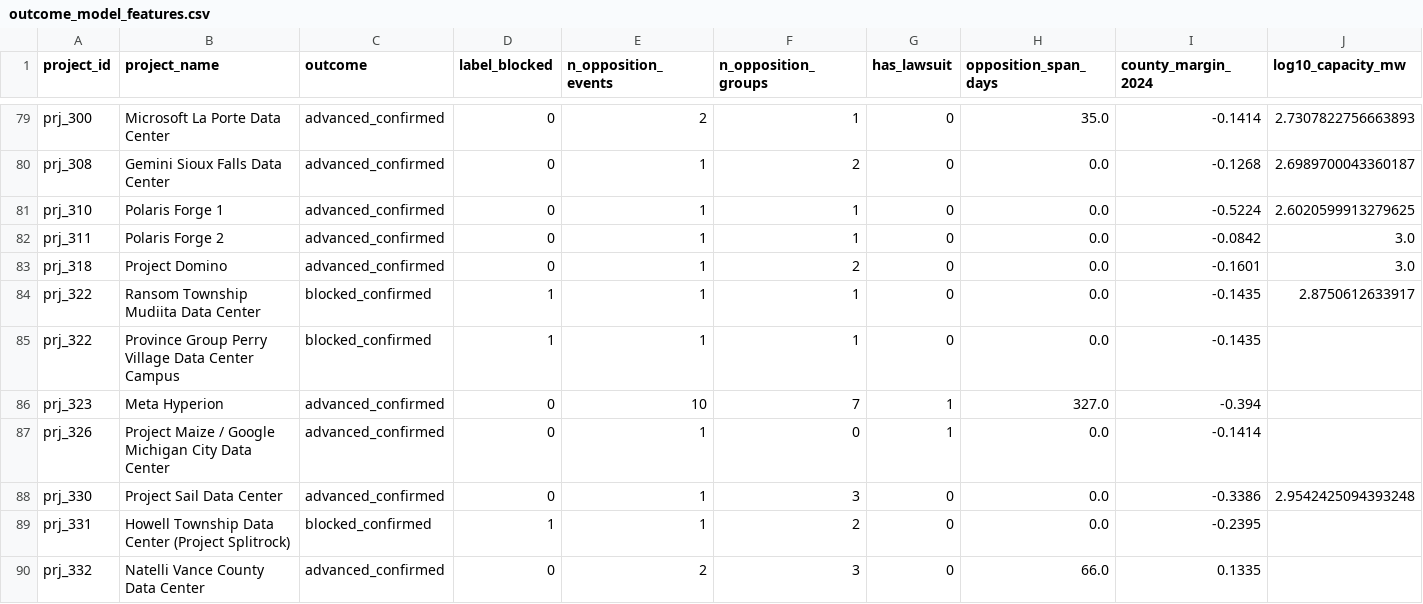
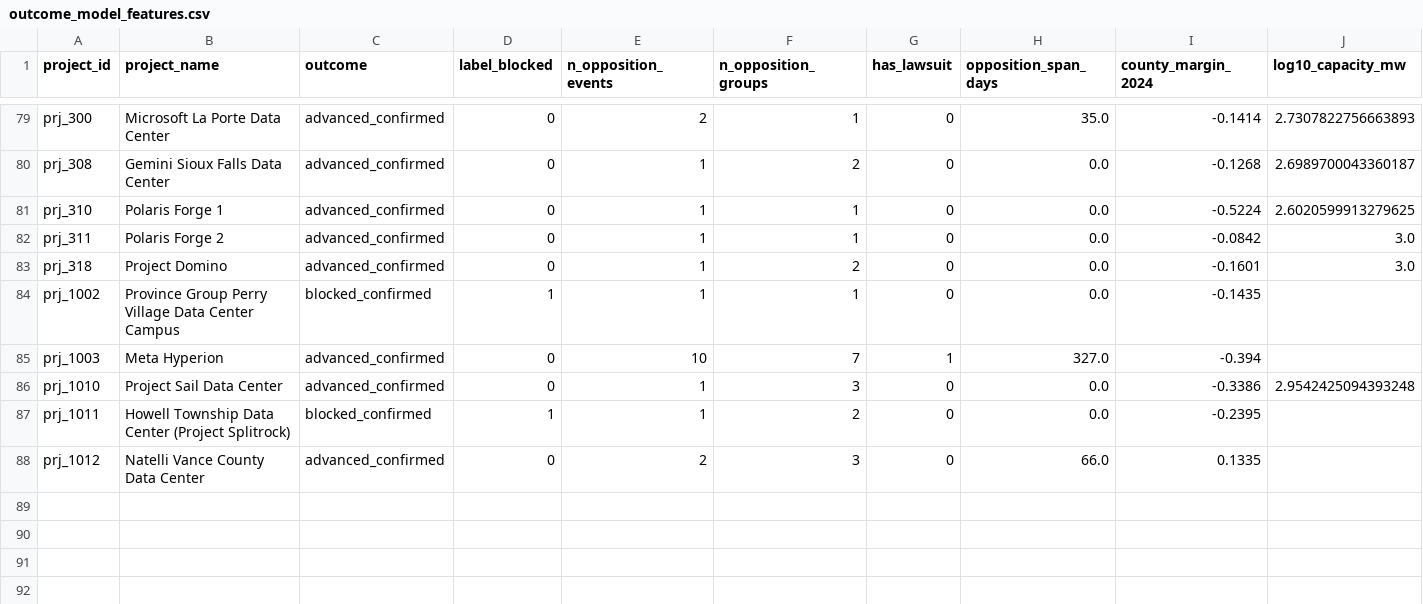
Before and after one commit to pricephillips/data-center-map, a CSV file: data/outcome_model_features.csv, drawn as a sheet; only a part is shown, gaps mark what is left out; removed rows and columns are numbered as before the commit, all else as after; rows hold the shown columns only; the diff names each change by its address in the sheet, - before the commit and + after, or states it on an @@ line.

```diff
--- a/data/outcome_model_features.csv
+++ b/data/outcome_model_features.csv
-row 84: prj_322 | Ransom Township Mudiita Data Center | blocked_confirmed | 1 | 1 | 1 | 0 | 0.0 | -0.1435 | 2.8750612633917
-A84 (project_id): prj_322
+A84 (project_id): prj_1002
-A85 (project_id): prj_323
+A85 (project_id): prj_1003
-row 87: prj_326 | Project Maize / Google Michigan City Data Center | advanced_confirmed | 0 | 1 | 0 | 1 | 0.0 | -0.1414
-A86 (project_id): prj_330
+A86 (project_id): prj_1010
-A87 (project_id): prj_331
+A87 (project_id): prj_1011
-A88 (project_id): prj_332
+A88 (project_id): prj_1012
```
Also changed, not shown: data/decision_date_worklist.csv, data/matched_controls.csv, 18 other files.
